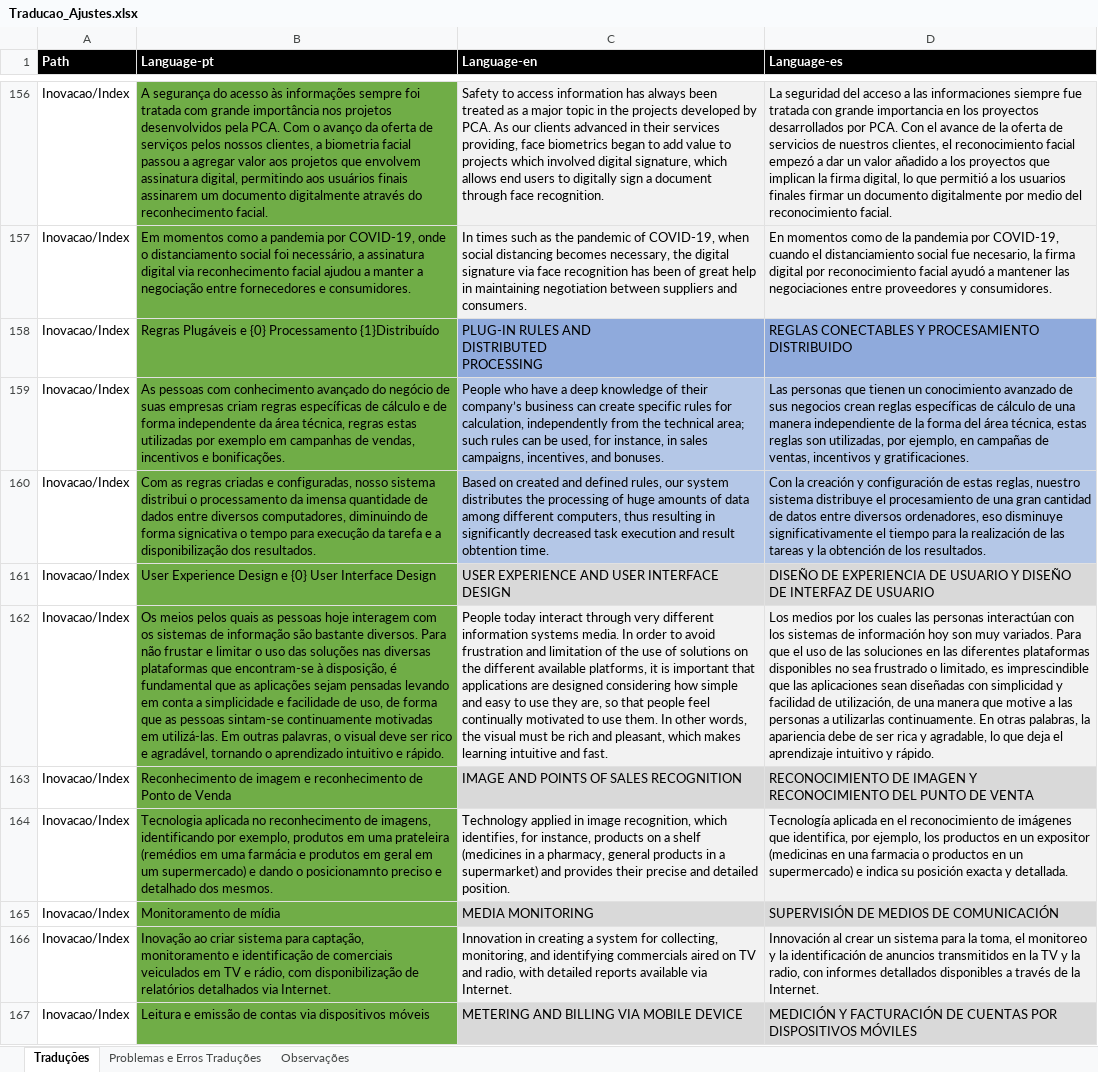
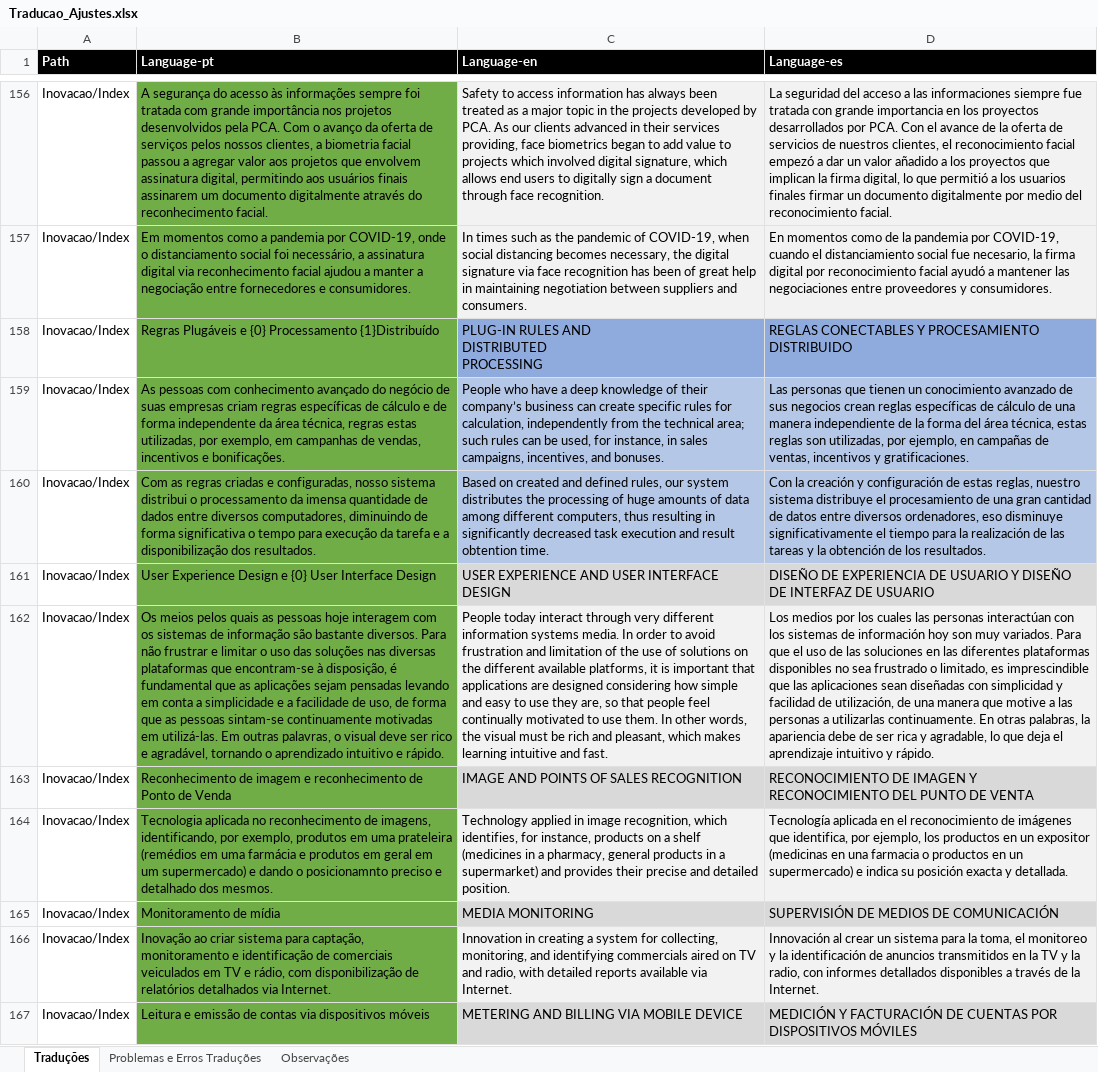
Before and after one commit to Murasakin/traducao-excel, an Excel workbook: Traducao_Ajustes.xlsx, sheet Traduções, drawn as a sheet; only a part is shown, gaps mark what is left out; values as stored, in another font and other column widths than the file's, no borders; the diff covers the shown part only; the diff names each change by its address in the sheet, - before the commit and + after, or states it on an @@ line.

Commit message:
Traducoes para Inovacao

```diff
--- a/Traducao_Ajustes.xlsx (sheet Traduções)
+++ b/Traducao_Ajustes.xlsx (sheet Traduções)
-B159 (Language-pt): …regras estas utilizadas por exemplo em campanhas…
+B159 (Language-pt): …regras estas utilizadas, por exemplo, em campanhas…
-B160 (Language-pt): …de forma signicativa o tempo…
+B160 (Language-pt): …de forma significativa o tempo…
-B162 (Language-pt): …Para não frustar e limitar o uso das soluções nas diversas plataformas que encontram-se à disposição, é fundamental que as aplicações sejam pensadas levando em conta a simplicidade e facilidade de…
+B162 (Language-pt): …Para não frustrar e limitar o uso das soluções nas diversas plataformas que encontram-se à disposição, é fundamental que as aplicações sejam pensadas levando em conta a simplicidade e a facilidade de…
-B164 (Language-pt): …de imagens, identificando por exemplo,…
+B164 (Language-pt): …de imagens, identificando, por exemplo,…
```
Also changed, not shown: 4 edited cells elsewhere in this sheet.
